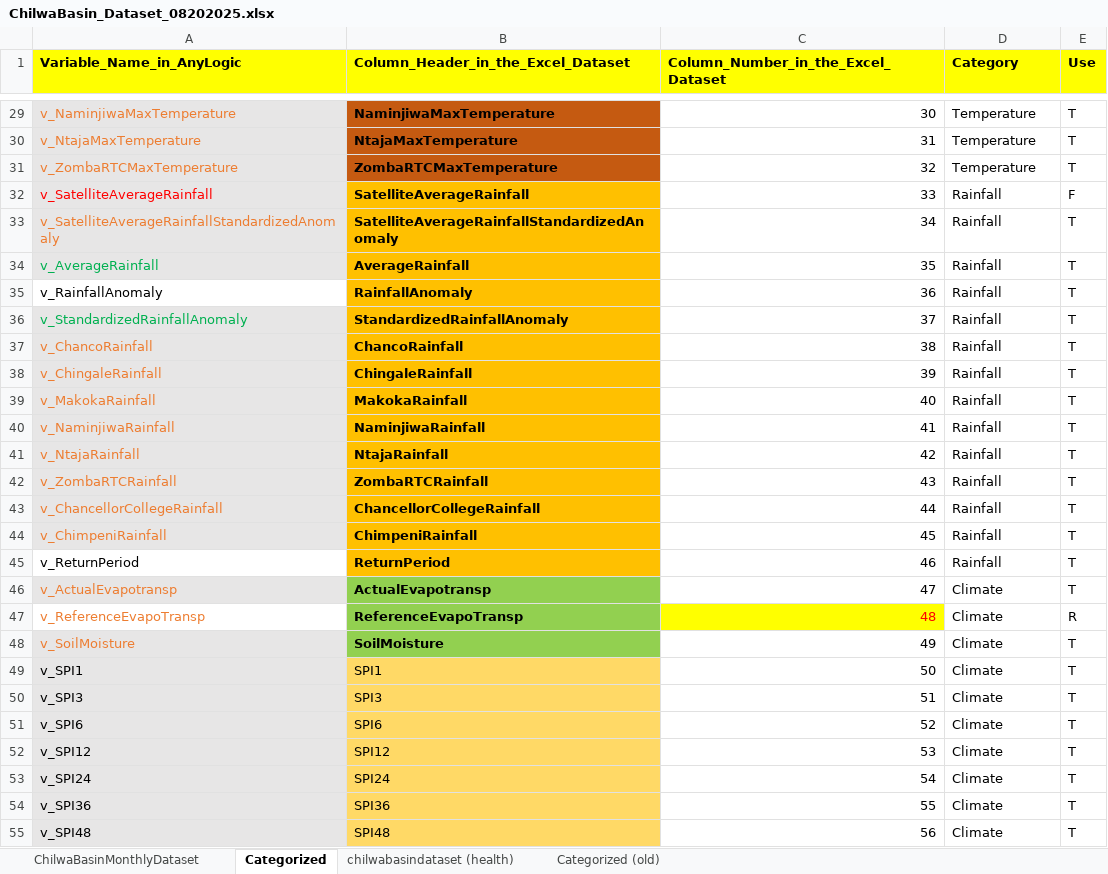
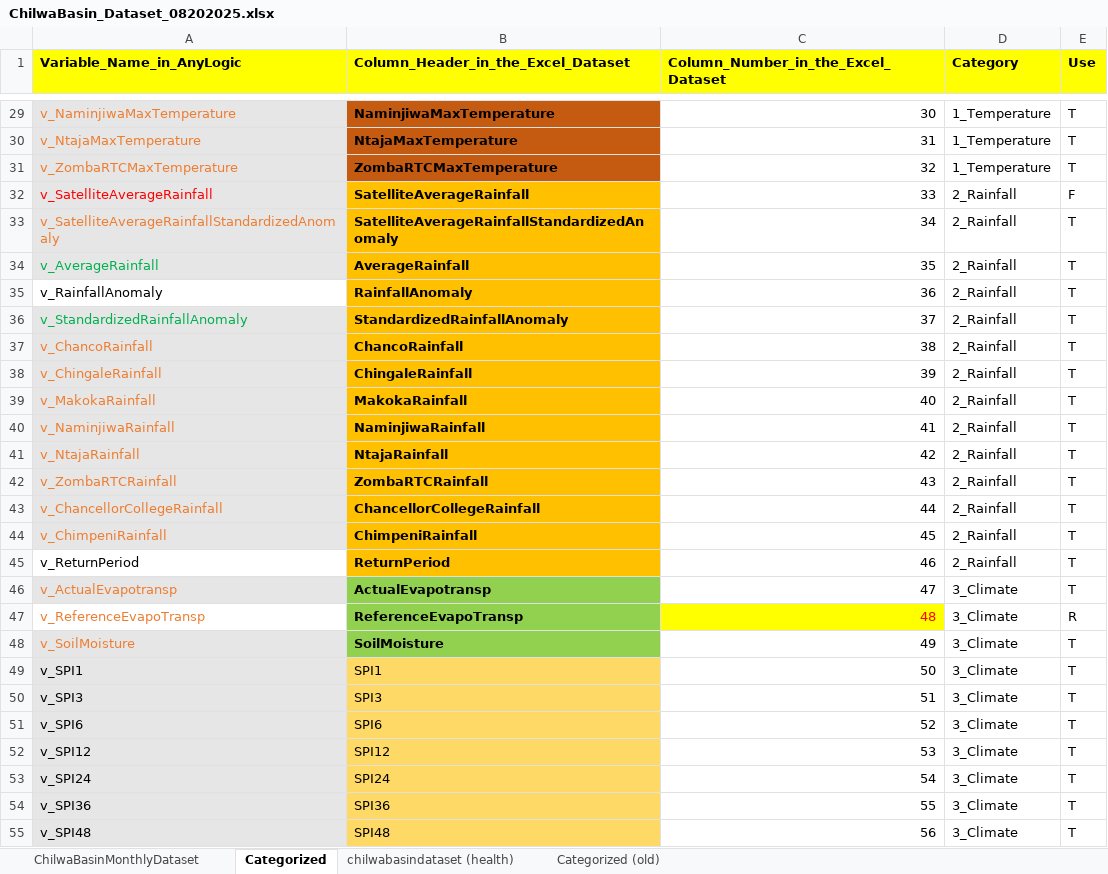
Before and after one commit to mtofighi/ChilwaBasin, an Excel workbook: ChilwaBasin_DataAnalysis_032024/Dataset/ChilwaBasin_Dataset_08202025.xlsx, sheet Categorized, drawn as a sheet; only a part is shown, gaps mark what is left out; values as stored, in another font and other column widths than the file's, no borders; the diff covers the shown part only; the diff names each change by its address in the sheet, - before the commit and + after, or states it on an @@ line.

```diff
--- a/ChilwaBasin_DataAnalysis_032024/Dataset/ChilwaBasin_Dataset_08202025.xlsx (sheet Categorized)
+++ b/ChilwaBasin_DataAnalysis_032024/Dataset/ChilwaBasin_Dataset_08202025.xlsx (sheet Categorized)
-D29:D31 (Category): Temperature
+D29:D31 (Category): 1_Temperature
-D32:D45 (Category): Rainfall
+D32:D45 (Category): 2_Rainfall
-D46:D55 (Category): Climate
+D46:D55 (Category): 3_Climate
```
Also changed, not shown: 102 edited cells and cell formats elsewhere in this sheet.
